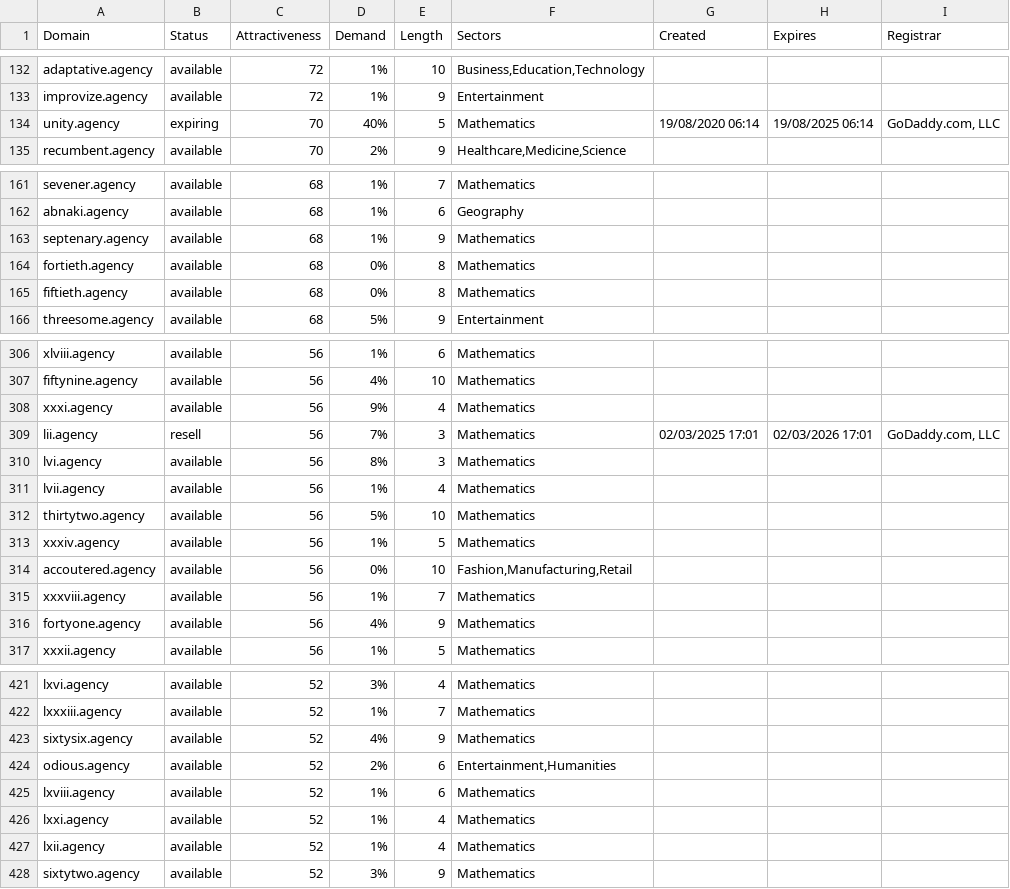
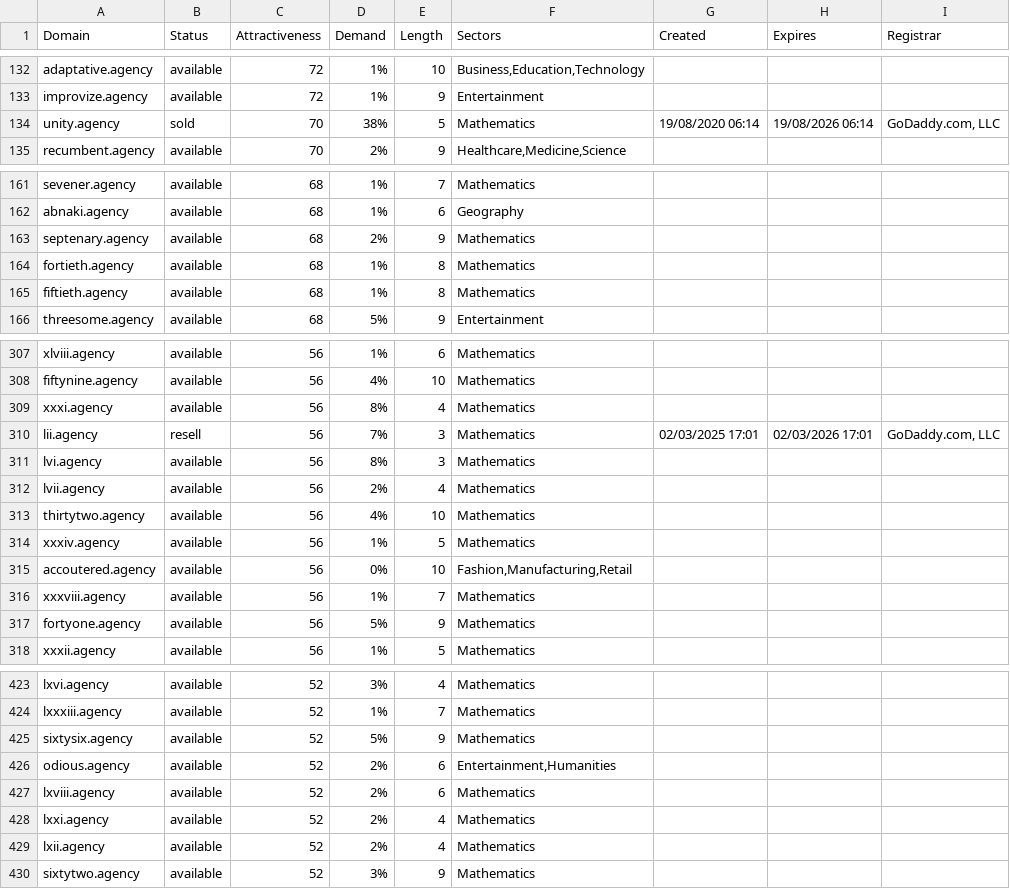
Before and after one commit to UniqueDomains/agency-oneword-domains, a CSV file: agency.csv, drawn as a sheet; only a part is shown, gaps mark what is left out; the diff covers the shown part only.

```diff
--- a/agency.csv
+++ b/agency.csv
@@ -133,3 +133,3 @@ adaptative.agency,available,72,1%,10,"Business,Education,Technology",,,
 improvize.agency,available,72,1%,9,Entertainment,,,
-unity.agency,expiring,70,40%,5,Mathematics,19/08/2020 06:14,19/08/2025 06:14,"GoDaddy.com, LLC"
+unity.agency,sold,70,38%,5,Mathematics,19/08/2020 06:14,19/08/2026 06:14,"GoDaddy.com, LLC"
 recumbent.agency,available,70,2%,9,"Healthcare,Medicine,Science",,,
@@ -162,5 +162,5 @@ sevener.agency,available,68,1%,7,Mathematics,,,
 abnaki.agency,available,68,1%,6,Geography,,,
-septenary.agency,available,68,1%,9,Mathematics,,,
-fortieth.agency,available,68,0%,8,Mathematics,,,
-fiftieth.agency,available,68,0%,8,Mathematics,,,
+septenary.agency,available,68,2%,9,Mathematics,,,
+fortieth.agency,available,68,1%,8,Mathematics,,,
+fiftieth.agency,available,68,1%,8,Mathematics,,,
 threesome.agency,available,68,5%,9,Entertainment,,,
@@ -307,7 +308,7 @@ xlviii.agency,available,56,1%,6,Mathematics,,,
 fiftynine.agency,available,56,4%,10,Mathematics,,,
-xxxi.agency,available,56,9%,4,Mathematics,,,
+xxxi.agency,available,56,8%,4,Mathematics,,,
 lii.agency,resell,56,7%,3,Mathematics,02/03/2025 17:01,02/03/2026 17:01,"GoDaddy.com, LLC"
 lvi.agency,available,56,8%,3,Mathematics,,,
-lvii.agency,available,56,1%,4,Mathematics,,,
-thirtytwo.agency,available,56,5%,10,Mathematics,,,
+lvii.agency,available,56,2%,4,Mathematics,,,
+thirtytwo.agency,available,56,4%,10,Mathematics,,,
 xxxiv.agency,available,56,1%,5,Mathematics,,,
@@ -315,3 +316,3 @@ accoutered.agency,available,56,0%,10,"Fashion,Manufacturing,Retail",,,
 xxxviii.agency,available,56,1%,7,Mathematics,,,
-fortyone.agency,available,56,4%,9,Mathematics,,,
+fortyone.agency,available,56,5%,9,Mathematics,,,
 xxxii.agency,available,56,1%,5,Mathematics,,,
@@ -422,7 +424,7 @@ lxvi.agency,available,52,3%,4,Mathematics,,,
 lxxxiii.agency,available,52,1%,7,Mathematics,,,
-sixtysix.agency,available,52,4%,9,Mathematics,,,
+sixtysix.agency,available,52,5%,9,Mathematics,,,
 odious.agency,available,52,2%,6,"Entertainment,Humanities",,,
-lxviii.agency,available,52,1%,6,Mathematics,,,
-lxxi.agency,available,52,1%,4,Mathematics,,,
-lxii.agency,available,52,1%,4,Mathematics,,,
+lxviii.agency,available,52,2%,6,Mathematics,,,
+lxxi.agency,available,52,2%,4,Mathematics,,,
+lxii.agency,available,52,2%,4,Mathematics,,,
 sixtytwo.agency,available,52,3%,9,Mathematics,,,
```
Also changed, not shown: 2 added rows and 33 edited cells elsewhere in this file, 2 other files.
